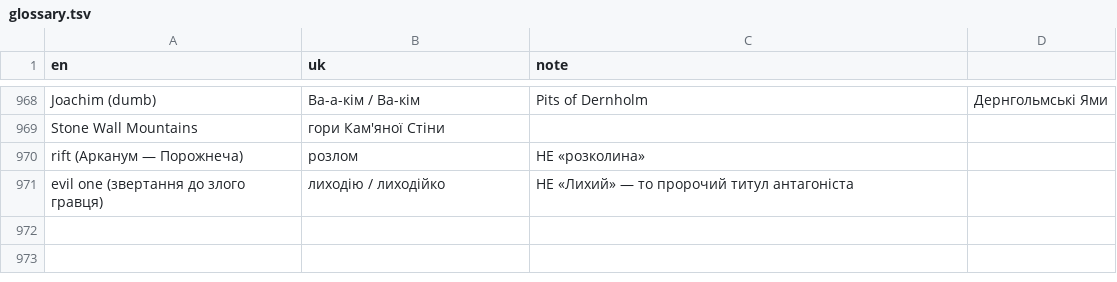
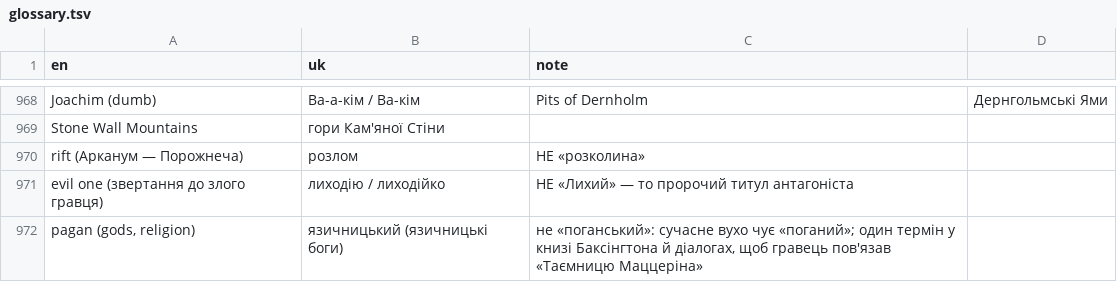
Before and after one commit to lu4nik/arcanum-ua, a TSV file: glossary/glossary.tsv, drawn as a sheet; only a part is shown, gaps mark what is left out; the diff names each change by its address in the sheet, - before the commit and + after, or states it on an @@ line.

```diff
--- a/glossary/glossary.tsv
+++ b/glossary/glossary.tsv
+row 972: pagan (gods, religion) | язичницький (язичницькі боги) | не «поганський»: сучасне вухо чує «поганий»; один термін у книзі Баксінгтона й діалогах, щоб гравець пов'язав «Таємницю Маццеріна»
```
Also changed, not shown: 14 other files.
